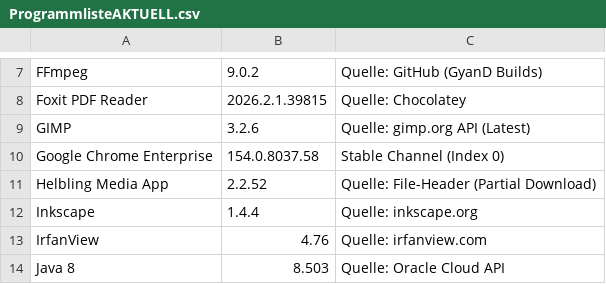
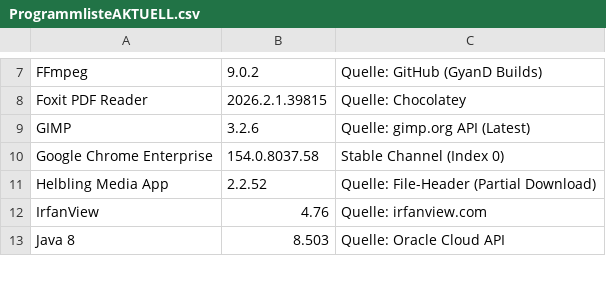
Before and after one commit to loufrance/Software-Monitor-v2, a CSV file: ProgrammlisteAKTUELL.csv, drawn as a sheet; only a part is shown, gaps mark what is left out.

```diff
--- a/ProgrammlisteAKTUELL.csv
+++ b/ProgrammlisteAKTUELL.csv
@@ -11,3 +11,2 @@
 "Helbling Media App";"2.2.52";"Quelle: File-Header (Partial Download)"
-"Inkscape";"1.4.4";"Quelle: inkscape.org"
 "IrfanView";"4.76";"Quelle: irfanview.com"
```
